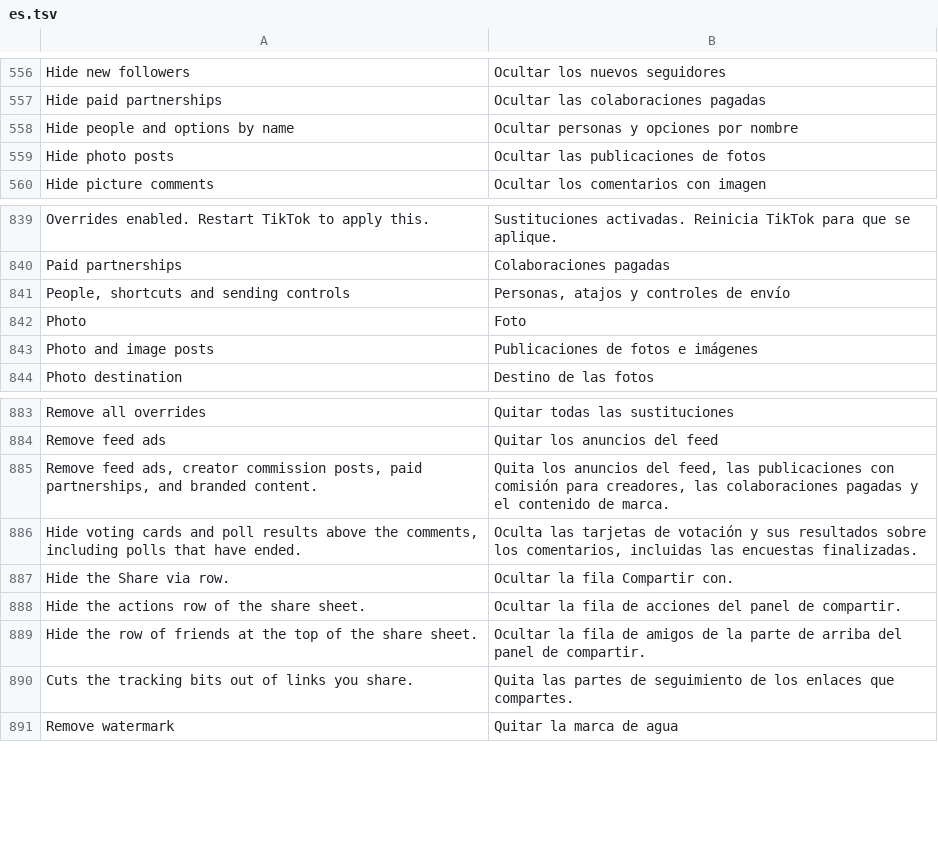
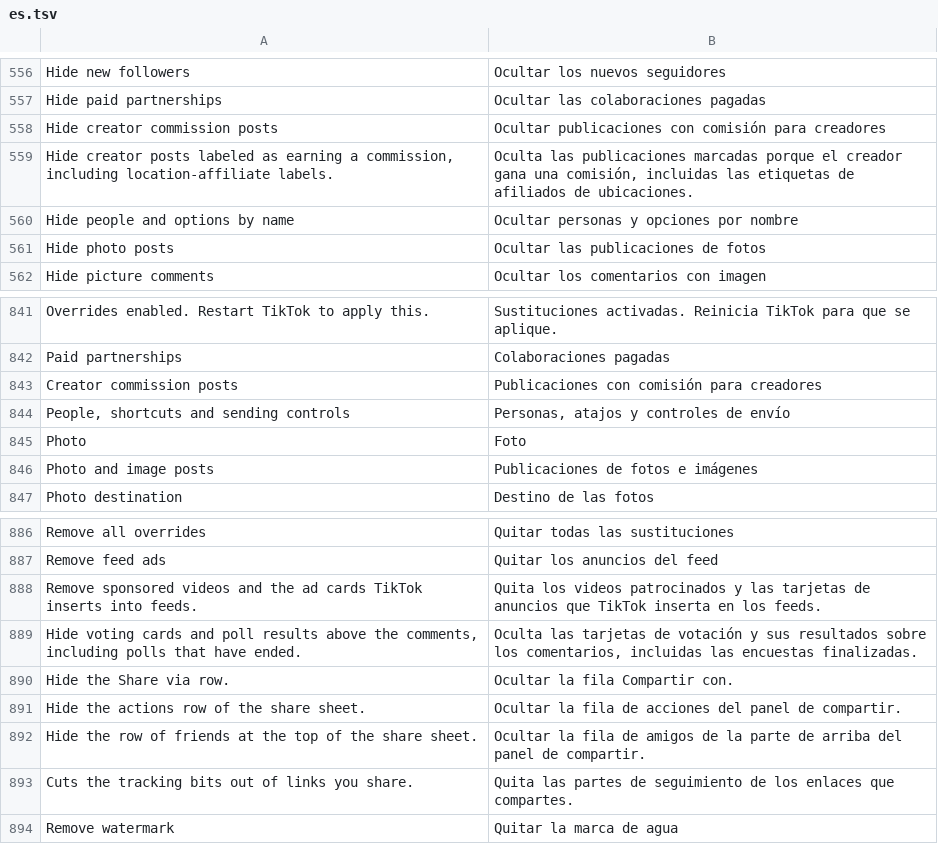
Before and after one commit to icysymmetra/tiktok-patches-for-morphe, a TSV file: extensions/tiktok/src/main/l10n/es.tsv, drawn as a sheet; only a part is shown, gaps mark what is left out; removed rows and columns are numbered as before the commit, all else as after; the diff names each change by its address in the sheet, - before the commit and + after, or states it on an @@ line.

```diff
--- a/extensions/tiktok/src/main/l10n/es.tsv
+++ b/extensions/tiktok/src/main/l10n/es.tsv
+row 558: Hide creator commission posts | Ocultar publicaciones con comisión para creadores
+row 559: Hide creator posts labeled as earning a commission, including location-affiliate labels. | Oculta las publicaciones marcadas porque el creador gana una comisión, incluidas las etiquetas de afiliados de ubicaciones.
+row 843: Creator commission posts | Publicaciones con comisión para creadores
-row 885: Remove feed ads, creator commission posts, paid partnerships, and branded content. | Quita los anuncios del feed, las publicaciones con comisión para creadores, las colaboraciones pagadas y el contenido de marca.
+row 888: Remove sponsored videos and the ad cards TikTok inserts into feeds. | Quita los videos patrocinados y las tarjetas de anuncios que TikTok inserta en los feeds.
```
Also changed, not shown: extensions/tiktok/src/main/l10n/az.tsv, extensions/tiktok/src/main/l10n/it.tsv, 26 other files.
